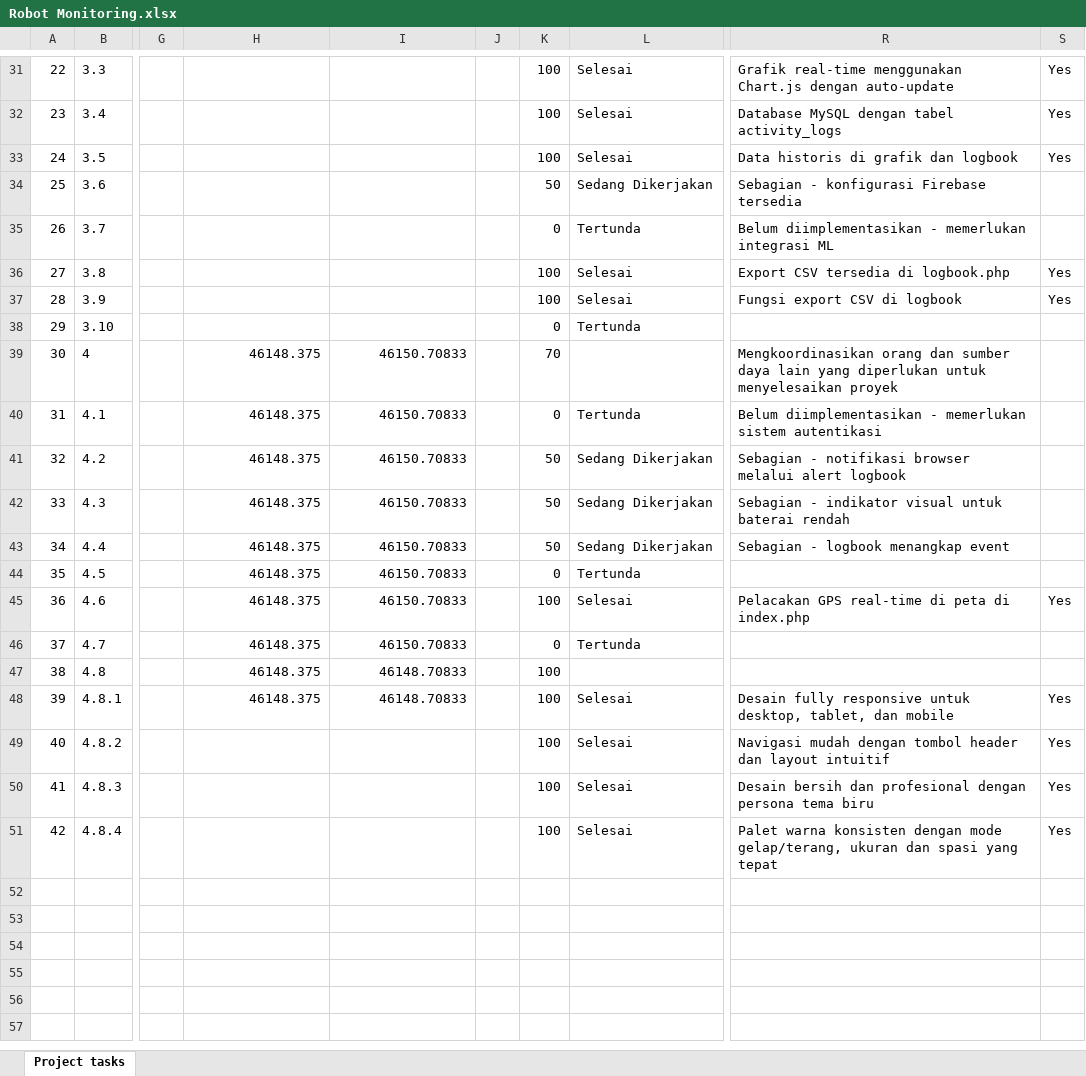
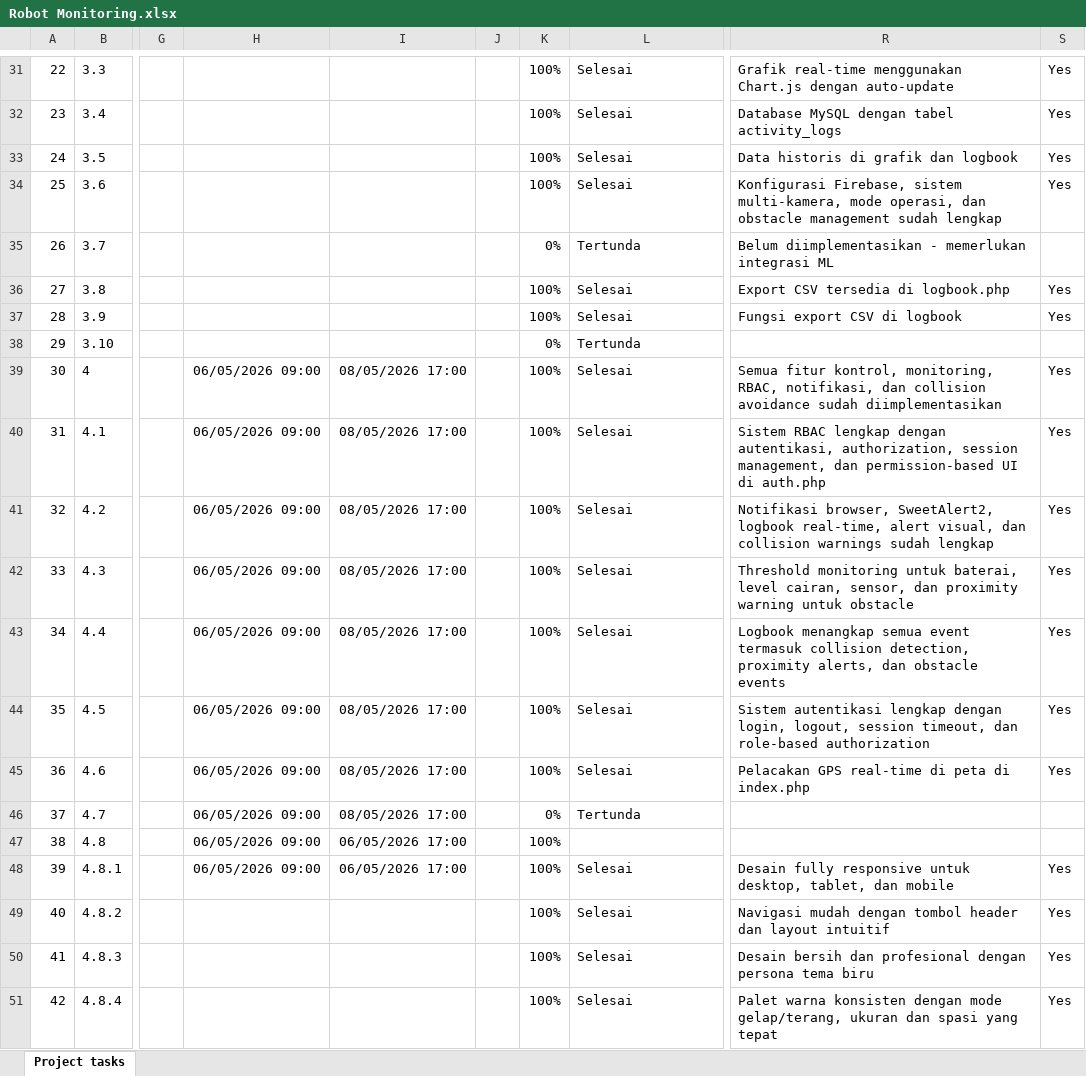
Before and after one commit to RizkiTriamadewa/robot-navigasi, an Excel workbook: Robot Monitoring.xlsx, sheet Project tasks, drawn as a sheet; only a part is shown, gaps mark what is left out; values as stored, in another font and other column widths than the file's, no borders; the diff covers the shown part only; the diff names each change by its address in the sheet, - before the commit and + after, or states it on an @@ line.

Commit message:
Update and Fix Fitur

```diff
--- a/Robot Monitoring.xlsx (sheet Project tasks)
+++ b/Robot Monitoring.xlsx (sheet Project tasks)
-K31:K33: 100
+K31:K33: 100%
-K34: 50
+K34: 100%
-L34: Sedang Dikerjakan
+L34: Selesai
-R34: Sebagian - konfigurasi Firebase tersedia
+R34: Konfigurasi Firebase, sistem multi-kamera, mode operasi, dan obstacle management sudah lengkap
-S34: (empty)
+S34: Yes
-K35: 0
+K35: 0%
-K36:K37: 100
+K36:K37: 100%
-K38: 0
+K38: 0%
-H39:H48: 46148.375
+H39:H48: 06/05/2026 09:00
-I39:I46: 46150.70833
+I39:I46: 08/05/2026 17:00
-K39: 70
+K39: 100%
-L39: (empty)
+L39: Selesai
-R39: Mengkoordinasikan orang dan sumber daya lain yang diperlukan untuk menyelesaikan proyek
+R39: Semua fitur kontrol, monitoring, RBAC, notifikasi, dan collision avoidance sudah diimplementasikan
-S39:S44: (empty)
+S39:S44: Yes
-K40: 0
+K40: 100%
-L40: Tertunda
+L40: Selesai
-R40: Belum diimplementasikan - memerlukan sistem autentikasi
+R40: Sistem RBAC lengkap dengan autentikasi, authorization, session management, dan permission-based UI di auth.php
-K41:K43: 50
+K41:K43: 100%
-L41:L43: Sedang Dikerjakan
+L41:L43: Selesai
-R41: Sebagian - notifikasi browser melalui alert logbook
+R41: Notifikasi browser, SweetAlert2, logbook real-time, alert visual, dan collision warnings sudah lengkap
-R42: Sebagian - indikator visual untuk baterai rendah
+R42: Threshold monitoring untuk baterai, level cairan, sensor, dan proximity warning untuk obstacle
-R43: Sebagian - logbook menangkap event
+R43: Logbook menangkap semua event termasuk collision detection, proximity alerts, dan obstacle events
-K44: 0
+K44: 100%
-L44: Tertunda
+L44: Selesai
-R44: (empty)
+R44: Sistem autentikasi lengkap dengan login, logout, session timeout, dan role-based authorization
-K45: 100
+K45: 100%
-K46: 0
+K46: 0%
-I47:I48: 46148.70833
+I47:I48: 06/05/2026 17:00
-K47:K51: 100
+K47:K51: 100%
```
Also changed, not shown: 59 edited cells elsewhere in this sheet, 4 other files.
